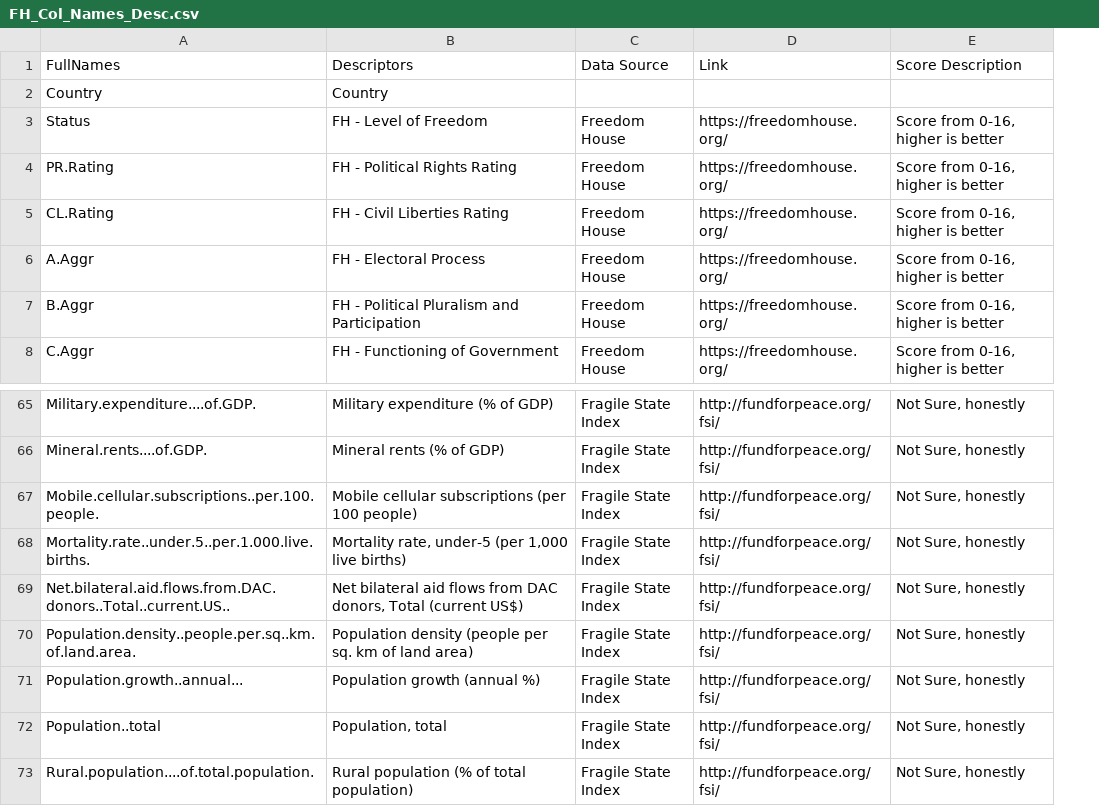
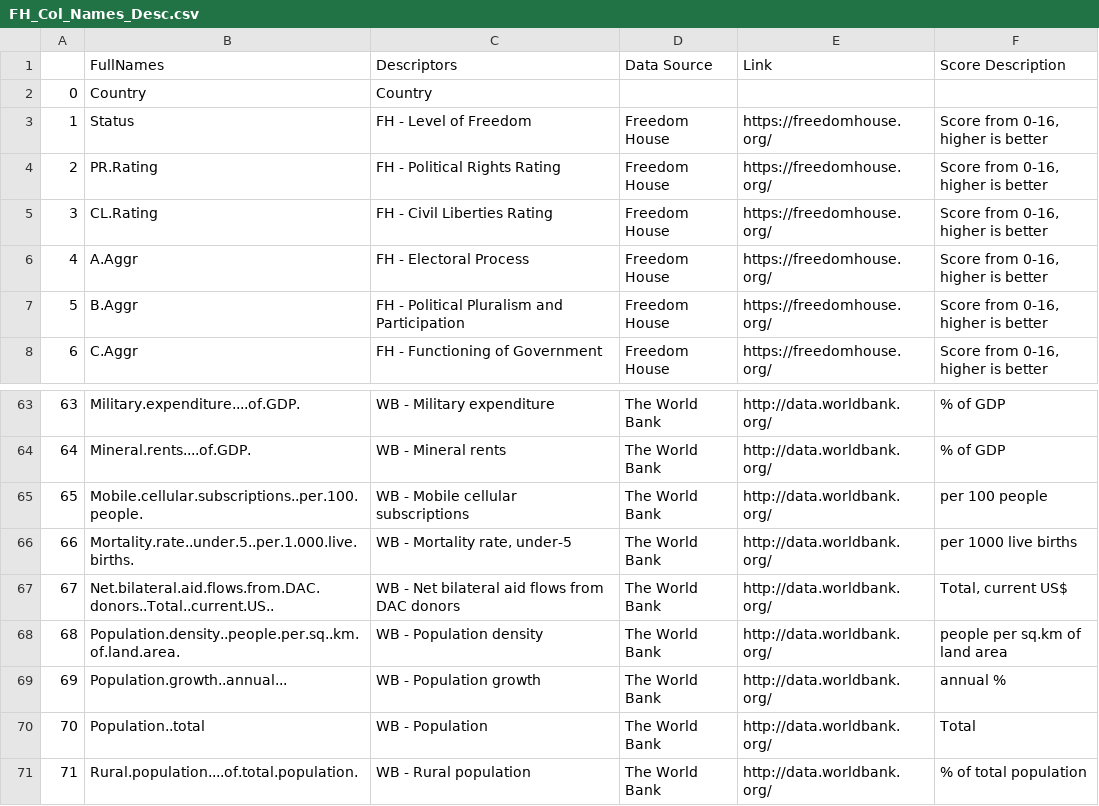
Before and after one commit to nsteins/freedom-house-vis, a CSV file: data/FH_Col_Names_Desc.csv, drawn as a sheet; only a part is shown, gaps mark what is left out; addresses are those after the commit; the diff covers the shown part only; the diff names each change by its address in the sheet, - before the commit and + after, or states it on an @@ line.

```diff
--- a/data/FH_Col_Names_Desc.csv
+++ b/data/FH_Col_Names_Desc.csv
+column A, rows 2-8: 0 | 1 | 2 | 3 | 4 | 5 | 6; rows 63-71: 63 | 64 | 65 | 66 | 67 | 68 | 69 | 70 | 71
-C63 (Descriptors): Military expenditure (% of GDP)
+C63 (Descriptors): WB - Military expenditure
-D63:D71 (Data Source): Fragile State Index
+D63:D71 (Data Source): The World Bank
-E63:E71 (Link): http://fundforpeace.org/fsi/
+E63:E71 (Link): http://data.worldbank.org/
-F63:F64 (Score Description): Not Sure, honestly
+F63:F64 (Score Description): % of GDP
-C64 (Descriptors): Mineral rents (% of GDP)
+C64 (Descriptors): WB - Mineral rents
-C65 (Descriptors): Mobile cellular subscriptions (per 100 people)
+C65 (Descriptors): WB - Mobile cellular subscriptions
-F65 (Score Description): Not Sure, honestly
+F65 (Score Description): per 100 people
-C66 (Descriptors): Mortality rate, under-5 (per 1,000 live births)
+C66 (Descriptors): WB - Mortality rate, under-5
-F66 (Score Description): Not Sure, honestly
+F66 (Score Description): per 1000 live births
-C67 (Descriptors): Net bilateral aid flows from DAC donors, Total (current US$)
+C67 (Descriptors): WB - Net bilateral aid flows from DAC donors
-F67 (Score Description): Not Sure, honestly
+F67 (Score Description): Total, current US$
-C68 (Descriptors): Population density (people per sq. km of land area)
+C68 (Descriptors): WB - Population density
-F68 (Score Description): Not Sure, honestly
+F68 (Score Description): people per sq.km of land area
-C69 (Descriptors): Population growth (annual %)
+C69 (Descriptors): WB - Population growth
-F69 (Score Description): Not Sure, honestly
+F69 (Score Description): annual %
-C70 (Descriptors): Population, total
+C70 (Descriptors): WB - Population
-F70 (Score Description): Not Sure, honestly
+F70 (Score Description): Total
-C71 (Descriptors): Rural population (% of total population)
+C71 (Descriptors): WB - Rural population
-F71 (Score Description): Not Sure, honestly
+F71 (Score Description): % of total population
```
Also changed, not shown: 2 removed rows and 132 edited cells elsewhere in this file, 4 other files.
